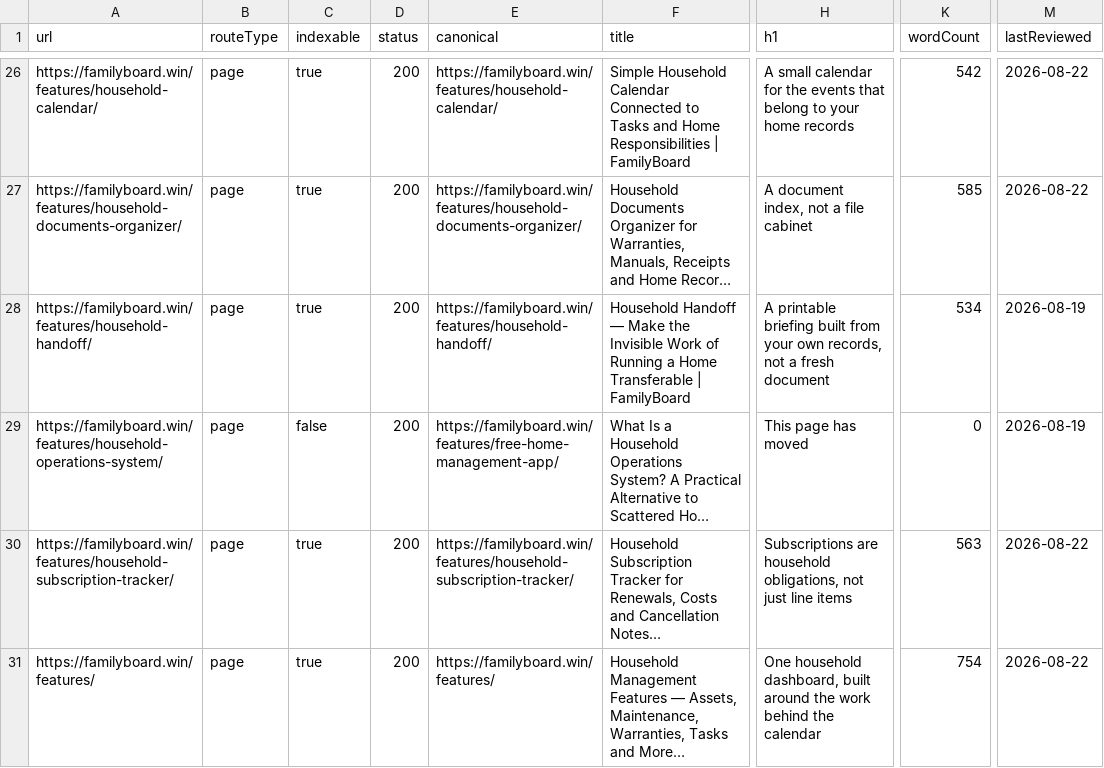
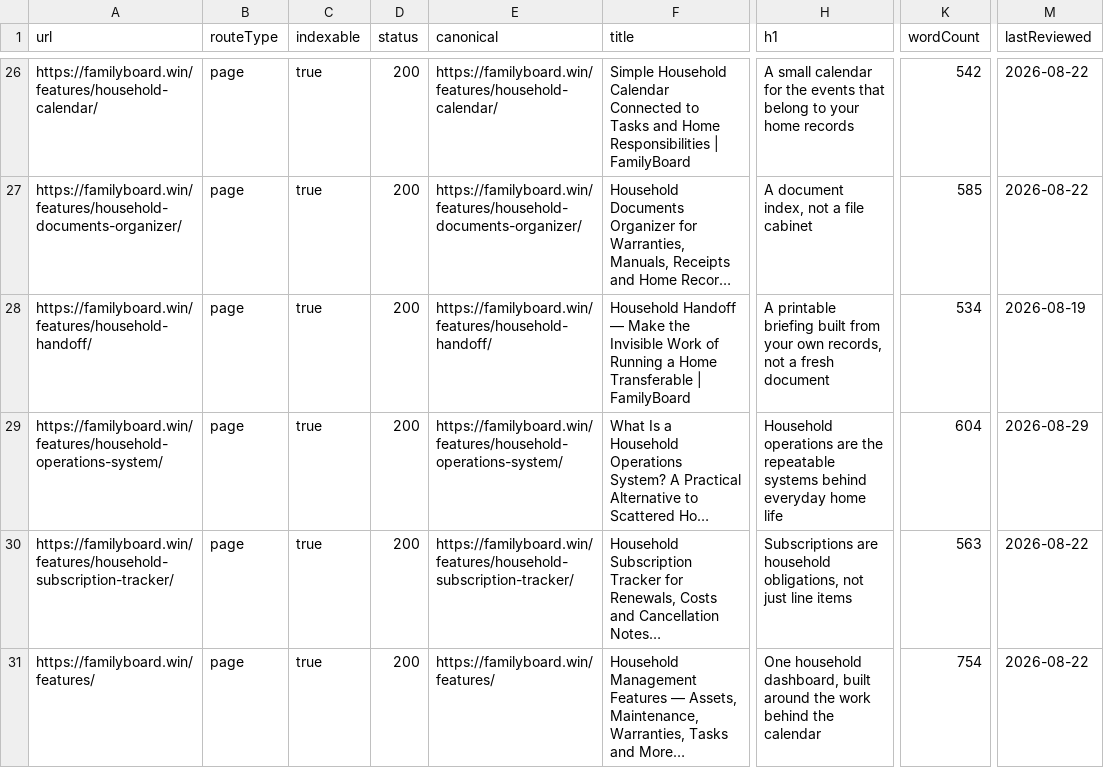
Before and after one commit to btcson66-rgb/familyboard, a CSV file: reports/url-inventory.csv, drawn as a sheet; only a part is shown, gaps mark what is left out; long unchanged cells end in …; the diff covers the shown part only; the diff names each change by its address in the sheet, - before the commit and + after, or states it on an @@ line.

```diff
--- a/reports/url-inventory.csv
+++ b/reports/url-inventory.csv
-C29 (indexable): false
+C29 (indexable): true
-E29 (canonical): https://familyboard.win/features/free-home-management-app/
+E29 (canonical): https://familyboard.win/features/household-operations-system/
-H29 (h1): This page has moved
+H29 (h1): Household operations are the repeatable systems behind everyday home life
-K29 (wordCount): 0
+K29 (wordCount): 604
-M29 (lastReviewed): 2026-08-19
+M29 (lastReviewed): 2026-08-29
```
Also changed, not shown: 10 edited cells elsewhere in this file, 10 other files.
